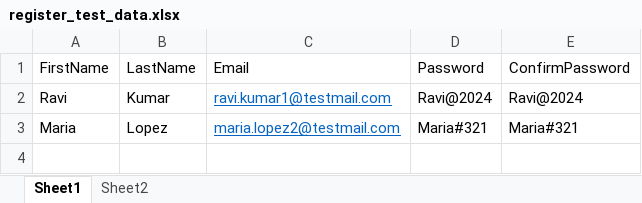
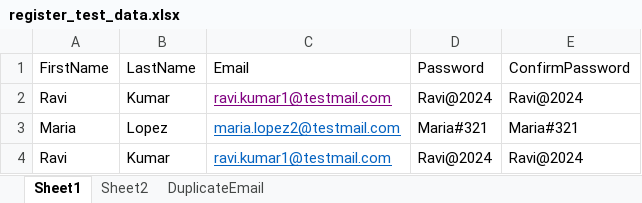
Before and after one commit to kudikalar/ybbank_ui_automationk, an Excel workbook: data/register_test_data.xlsx, sheet Sheet1, drawn as a sheet; values as stored, in another font and other column widths than the file's, no borders; the diff names each change by its address in the sheet, - before the commit and + after, or states it on an @@ line.

Commit message:
1.Register_yw_t6_duplicate_email

```diff
--- a/data/register_test_data.xlsx (sheet Sheet1)
+++ b/data/register_test_data.xlsx (sheet Sheet1)
+sheet tab: DuplicateEmail
-C2 text colour: #0563C1
+C2 text colour: #800080
+row 4: Ravi | Kumar | ravi.kumar1@testmail.com | Ravi@2024 | Ravi@2024
```
Also changed, not shown: 5 other files.
